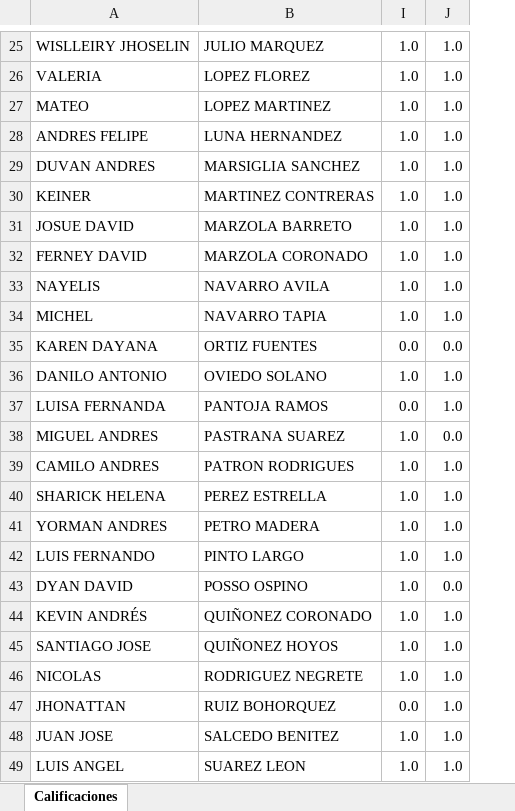
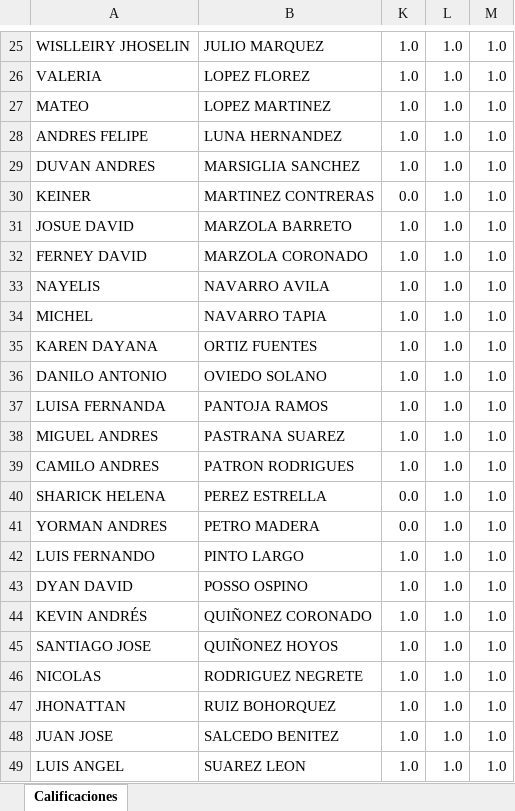
Before and after one commit to mamoralesri/computacional, an Excel workbook: 2026-2/NotasComputCorte1.xlsx, sheet Calificaciones, drawn as a sheet; only a part is shown, gaps mark what is left out; values as stored, in another font and other column widths than the file's, no borders; addresses are those after the commit; the diff covers the shown part only; the diff names each change by its address in the sheet, - before the commit and + after, or states it on an @@ line.

```diff
--- a/2026-2/NotasComputCorte1.xlsx (sheet Calificaciones)
+++ b/2026-2/NotasComputCorte1.xlsx (sheet Calificaciones)
+column M, rows 25-49: all 1.0
-K30: 1.0
+K30: 0.0
-K35: 0.0
+K35: 1.0
-L35: 0.0
+L35: 1.0
-K37: 0.0
+K37: 1.0
-L38: 0.0
+L38: 1.0
-K40:K41: 1.0
+K40:K41: 0.0
-L43: 0.0
+L43: 1.0
-K47: 0.0
+K47: 1.0
```
Also changed, not shown: 10 edited cells and cell formats elsewhere in this sheet, 24 other files.
